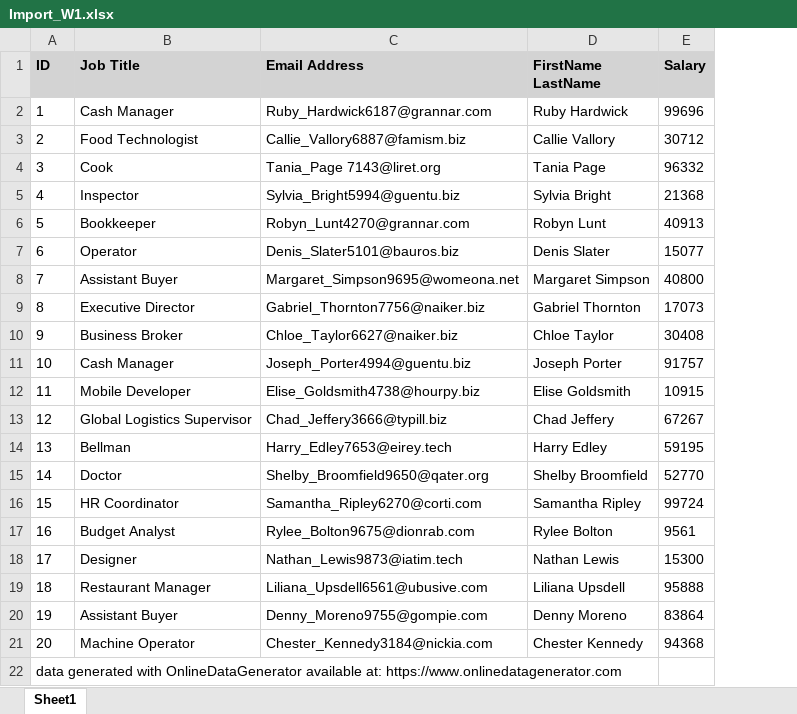
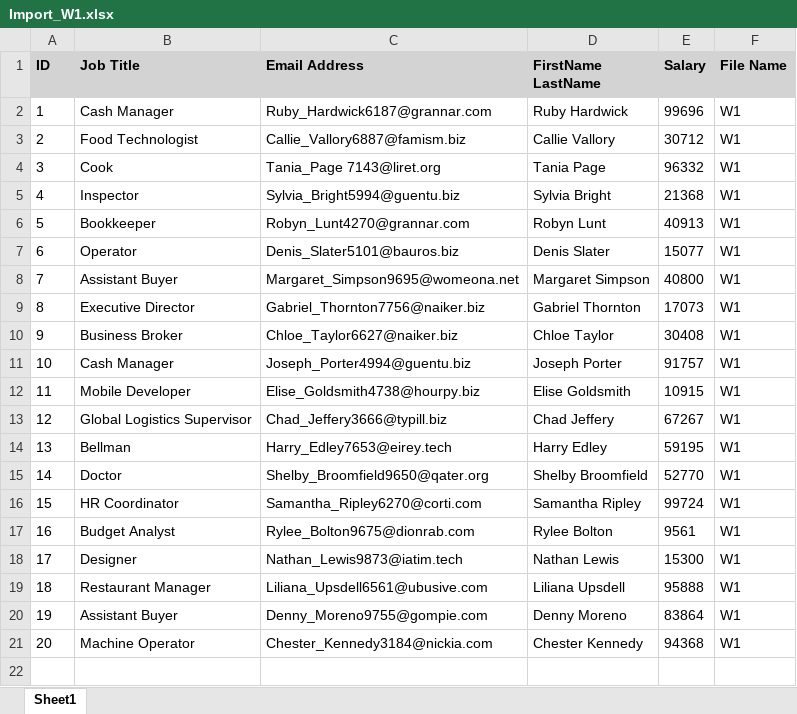
Before and after one commit to BeardedOwl1357/Excel_Stuff, an Excel workbook: PowerQuery/Original Data/Import_Folder/Import_W1.xlsx, sheet Sheet1, drawn as a sheet; values as stored, in another font and other column widths than the file's, no borders; removed rows and columns are numbered as before the commit, all else as after; the diff names each change by its address in the sheet, - before the commit and + after, or states it on an @@ line.

```diff
--- a/PowerQuery/Original Data/Import_Folder/Import_W1.xlsx (sheet Sheet1)
+++ b/PowerQuery/Original Data/Import_Folder/Import_W1.xlsx (sheet Sheet1)
+column F (File Name), rows 2-21: all W1
-row 22: data generated with OnlineDataGenerator available at: https://www.onlinedatagenerator.com
```
Also changed, not shown: PowerQuery/Original Data/Import_Folder/Import_W2.xlsx, PowerQuery/Original Data/Import_Folder/Import_W3.xlsx, 1 other file.
